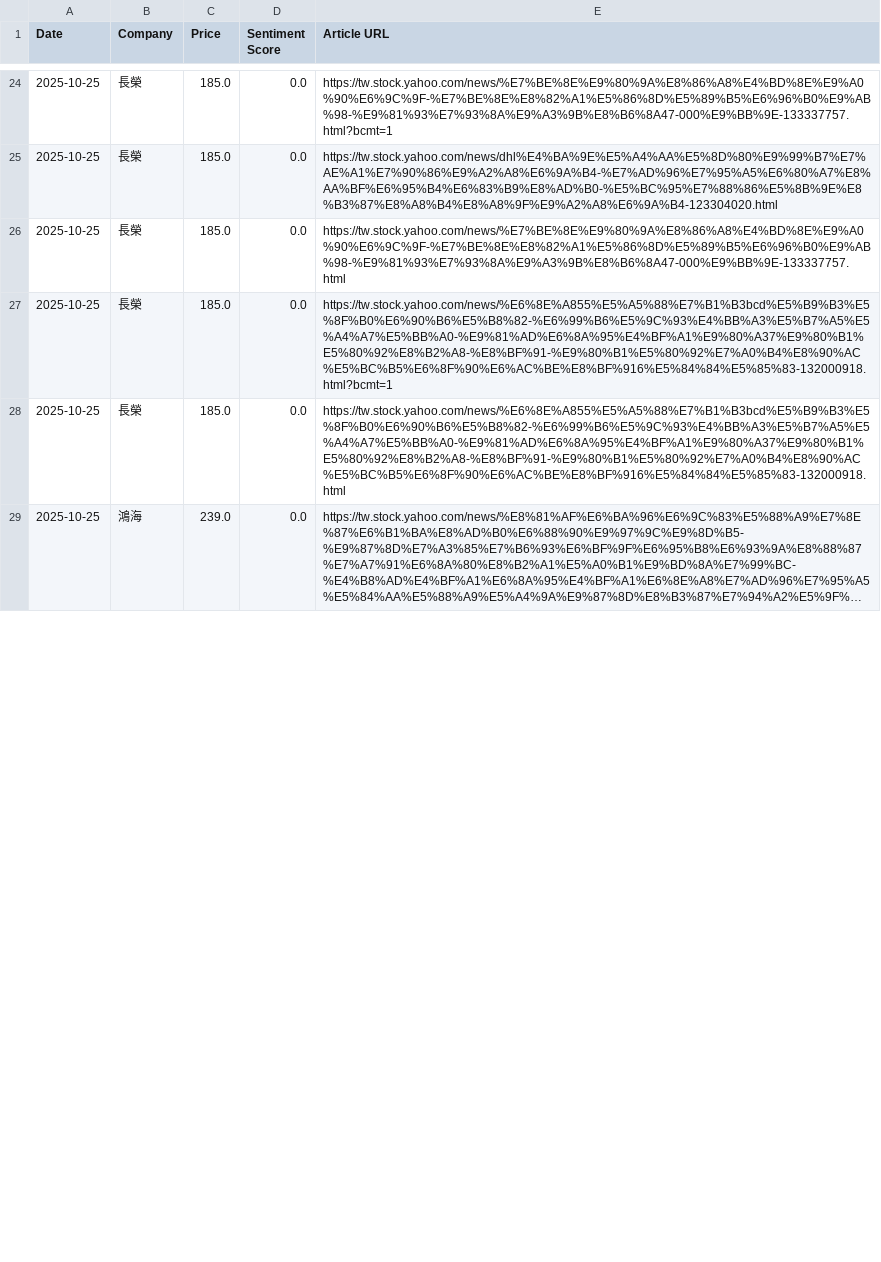
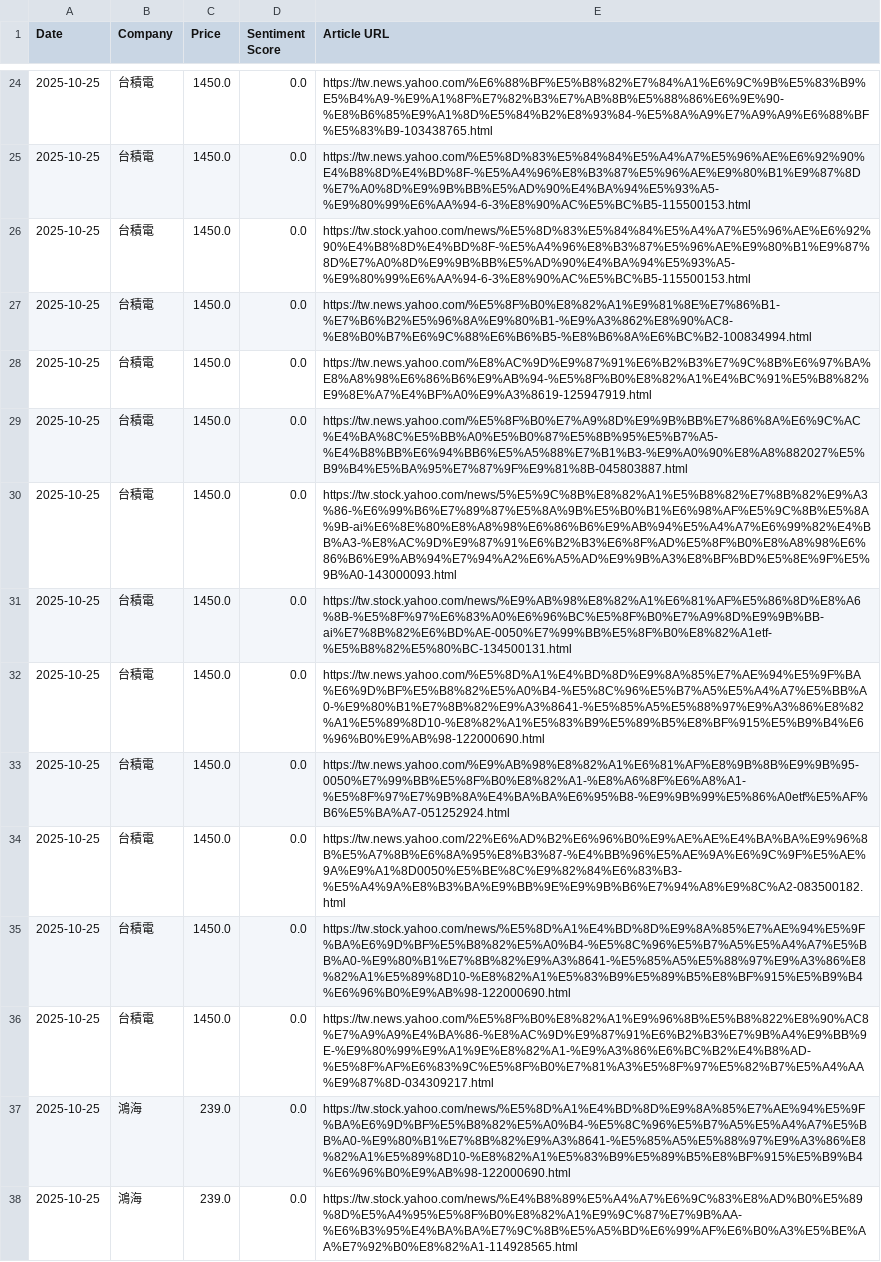
Before and after one commit to altekACS/altekACS.github.io, a CSV file: DailyShare/data/report_2025-10-25.csv, drawn as a sheet; only a part is shown, gaps mark what is left out; the shorter side is filled out with more unchanged rows; long unchanged cells end in …; the diff covers the shown part only.

Commit message:
Update report: 2025-10-25

```diff
--- a/DailyShare/data/report_2025-10-25.csv
+++ b/DailyShare/data/report_2025-10-25.csv
@@ -24,5 +24,15 @@ Date,Company,Price,Sentiment Score,Article URL
-2025-10-25,長榮,185.0,0.0,https://tw.stock.yahoo.com/news/%E7%BE%8E%E9%80%9A%E8%86%A8%E4%BD%8E%E9%A0%90%E6%9C%9F-%E7%BE%8E%E8%82%A1%E5%86%8D%E5%89%B5%E6%96%B0%E9%AB%98-%E9%81%93%E7%93%8A%E9%A3%9B%E8%B6%8A47-000%E9%BB%9E-133337757.html?bcmt=1
-2025-10-25,長榮,185.0,0.0,https://tw.stock.yahoo.com/news/dhl%E4%BA%9E%E5%A4%AA%E5%8D%80%E9%99%B7%E7%AE%A1%E7%90%86%E9%A2%A8%E6%9A%B4-%E7%AD%96%E7%95%A5%E6%80%A7%E8%AA%BF%E6%95%B4%E6%83%B9%E8%AD%B0-%E5%BC%95%E7%88%86%E5%8B%9E%E8%B3%87%E8%A8%B4%E8%A8%9F%E9%A2%A8%E6%9A%B4-123304020.html
-2025-10-25,長榮,185.0,0.0,https://tw.stock.yahoo.com/news/%E7%BE%8E%E9%80%9A%E8%86%A8%E4%BD%8E%E9%A0%90%E6%9C%9F-%E7%BE%8E%E8%82%A1%E5%86%8D%E5%89%B5%E6%96%B0%E9%AB%98-%E9%81%93%E7%93%8A%E9%A3%9B%E8%B6%8A47-000%E9%BB%9E-133337757.html
-2025-10-25,長榮,185.0,0.0,https://tw.stock.yahoo.com/news/%E6%8E%A855%E5%A5%88%E7%B1%B3bcd%E5%B9%B3%E5%8F%B0%E6%90%B6%E5%B8%82-%E6%99%B6%E5%9C%93%E4%BB%A3%E5%B7%A5%E5%A4%A7%E5%BB%A0-%E9%81%AD%E6%8A%95%E4%BF%A1%E9%80%A37%E9%80%B1%E5%80%92%E8%B2%A8-%E8%BF%91-%E9%80%B1%E5%80%92%E7%A0%B4%E8%90%AC%E5%BC%B5%E6%8F%90%E6%AC%BE%E8%BF%916%E5%84%84%E5%85%83-132000918.html?bcmt=1
-2025-10-25,長榮,185.0,0.0,https://tw.stock.yahoo.com/news/%E6%8E%A855%E5%A5%88%E7%B1%B3bcd%E5%B9%B3%E5%8F%B0%E6%90%B6%E5%B8%82-%E6%99%B6%E5%9C%93%E4%BB%A3%E5%B7%A5%E5%A4%A7%E5%BB%A0-%E9%81%AD%E6%8A%95%E4%BF%A1%E9%80%A37%E9%80%B1%E5%80%92%E8%B2%A8-%E8%BF%91-%E9%80%B1%E5%80%92%E7%A0%B4%E8%90%AC%E5%BC%B5%E6%8F%90%E6%AC%BE%E8%BF%916%E5%84%84%E5%85%83-132000918.html
+2025-10-25,台積電,1450.0,0.0,https://tw.news.yahoo.com/%E6%88%BF%E5%B8%82%E7%84%A1%E6%9C%9B%E5%83%B9%E5%B4%A9-%E9%A1%8F%E7%82%B3%E7%AB%8B%E5%88%86%E6%9E%90-%E8%B6%85%E9%A1%8D%E5%84%B2%E8%93%84-%E5%8A%A9%E7%A9%A9%E6%88%BF%E5%83%B9-103438765.html
+2025-10-25,台積電,1450.0,0.0,https://tw.news.yahoo.com/%E5%8D%83%E5%84%84%E5%A4%A7%E5%96%AE%E6%92%90%E4%B8%8D%E4%BD%8F-%E5%A4%96%E8%B3%87%E5%96%AE%E9%80%B1%E9%87%8D%E7%A0%8D%E9%9B%BB%E5%AD%90%E4%BA%94%E5%93%A5-%E9%80%99%E6%AA%94-6-3%E8%90%AC%E5%BC%B5-115500153.html
+2025-10-25,台積電,1450.0,0.0,https://tw.stock.yahoo.com/news/%E5%8D%83%E5%84%84%E5%A4%A7%E5%96%AE%E6%92%90%E4%B8%8D%E4%BD%8F-%E5%A4%96%E8%B3%87%E5%96%AE%E9%80%B1%E9%87%8D%E7%A0%8D%E9%9B%BB%E5%AD%90%E4%BA%94%E5%93%A5-%E9%80%99%E6%AA%94-6-3%E8%90%AC%E5%BC%B5-115500153.html
+2025-10-25,台積電,1450.0,0.0,https://tw.news.yahoo.com/%E5%8F%B0%E8%82%A1%E9%81%8E%E7%86%B1-%E7%B6%B2%E5%96%8A%E9%80%B1-%E9%A3%862%E8%90%AC8-%E8%B0%B7%E6%9C%88%E6%B6%B5-%E8%B6%8A%E6%BC%B2-100834994.html
+2025-10-25,台積電,1450.0,0.0,https://tw.news.yahoo.com/%E8%AC%9D%E9%87%91%E6%B2%B3%E7%9C%8B%E6%97%BA%E8%A8%98%E6%86%B6%E9%AB%94-%E5%8F%B0%E8%82%A1%E4%BC%91%E5%B8%82%E9%8E%A7%E4%BF%A0%E9%A3%8619-125947919.html
+2025-10-25,台積電,1450.0,0.0,https://tw.news.yahoo.com/%E5%8F%B0%E7%A9%8D%E9%9B%BB%E7%86%8A%E6%9C%AC%E4%BA%8C%E5%BB%A0%E5%B0%87%E5%8B%95%E5%B7%A5-%E4%B8%BB%E6%94%BB6%E5%A5%88%E7%B1%B3-%E9%A0%90%E8%A8%882027%E5%B9%B4%E5%BA%95%E7%87%9F%E9%81%8B-045803887.html
+2025-10-25,台積電,1450.0,0.0,https://tw.stock.yahoo.com/news/5%E5%9C%8B%E8%82%A1%E5%B8%82%E7%8B%82%E9%A3%86-%E6%99%B6%E7%89%87%E5%8A%9B%E5%B0%B1%E6%98%AF%E5%9C%8B%E5%8A%9B-ai%E6%8E%80%E8%A8%98%E6%86%B6%E9%AB%94%E5%A4%A7%E6%99%82%E4%BB%A3-%E8%AC%9D%E9%87%91%E6%B2%B3%E6%8F%AD%E5%8F%B0%E8%A8%98%E6%86%B6%E9%AB%94%E7%94%A2%E6%A5%AD%E9%9B%A3%E8%BF%BD%E5%8E%9F%E5%9B%A0-143000093.html
+2025-10-25,台積電,1450.0,0.0,https://tw.stock.yahoo.com/news/%E9%AB%98%E8%82%A1%E6%81%AF%E5%86%8D%E8%A6%8B-%E5%8F%97%E6%83%A0%E6%96%BC%E5%8F%B0%E7%A9%8D%E9%9B%BB-ai%E7%8B%82%E6%BD%AE-0050%E7%99%BB%E5%8F%B0%E8%82%A1etf-%E5%B8%82%E5%80%BC-134500131.html
+2025-10-25,台積電,1450.0,0.0,https://tw.news.yahoo.com/%E5%8D%A1%E4%BD%8D%E9%8A%85%E7%AE%94%E5%9F%BA%E6%9D%BF%E5%B8%82%E5%A0%B4-%E5%8C%96%E5%B7%A5%E5%A4%A7%E5%BB%A0-%E9%80%B1%E7%8B%82%E9%A3%8641-%E5%85%A5%E5%88%97%E9%A3%86%E8%82%A1%E5%89%8D10-%E8%82%A1%E5%83%B9%E5%89%B5%E8%BF%915%E5%B9%B4%E6%96%B0%E9%AB%98-122000690.html
+2025-10-25,台積電,1450.0,0.0,https://tw.news.yahoo.com/%E9%AB%98%E8%82%A1%E6%81%AF%E8%9B%8B%E9%9B%95-0050%E7%99%BB%E5%8F%B0%E8%82%A1-%E8%A6%8F%E6%A8%A1-%E5%8F%97%E7%9B%8A%E4%BA%BA%E6%95%B8-%E9%9B%99%E5%86%A0etf%E5%AF%B6%E5%BA%A7-051252924.html
+2025-10-25,台積電,1450.0,0.0,https://tw.news.yahoo.com/22%E6%AD%B2%E6%96%B0%E9%AE%AE%E4%BA%BA%E9%96%8B%E5%A7%8B%E6%8A%95%E8%B3%87-%E4%BB%96%E5%AE%9A%E6%9C%9F%E5%AE%9A%E9%A1%8D0050%E5%BE%8C%E9%82%84%E6%83%B3-%E5%A4%9A%E8%B3%BA%E9%BB%9E%E9%9B%B6%E7%94%A8%E9%8C%A2-083500182.html
+2025-10-25,台積電,1450.0,0.0,https://tw.stock.yahoo.com/news/%E5%8D%A1%E4%BD%8D%E9%8A%85%E7%AE%94%E5%9F%BA%E6%9D%BF%E5%B8%82%E5%A0%B4-%E5%8C%96%E5%B7%A5%E5%A4%A7%E5%BB%A0-%E9%80%B1%E7%8B%82%E9%A3%8641-%E5%85%A5%E5%88%97%E9%A3%86%E8%82%A1%E5%89%8D10-%E8%82%A1%E5%83%B9%E5%89%B5%E8%BF%915%E5%B9%B4%E6%96%B0%E9%AB%98-122000690.html
+2025-10-25,台積電,1450.0,0.0,https://tw.news.yahoo.com/%E5%8F%B0%E8%82%A1%E9%96%8B%E5%B8%822%E8%90%AC8%E7%A9%A9%E4%BA%86-%E8%AC%9D%E9%87%91%E6%B2%B3%E7%9B%A4%E9%BB%9E-%E9%80%99%E9%A1%9E%E8%82%A1-%E9%A3%86%E6%BC%B2%E4%B8%AD-%E5%8F%AF%E6%83%9C%E5%8F%B0%E7%81%A3%E5%8F%97%E5%82%B7%E5%A4%AA%E9%87%8D-034309217.html
+2025-10-25,鴻海,239.0,0.0,https://tw.stock.yahoo.com/news/%E5%8D%A1%E4%BD%8D%E9%8A%85%E7%AE%94%E5%9F%BA%E6%9D%BF%E5%B8%82%E5%A0%B4-%E5%8C%96%E5%B7%A5%E5%A4%A7%E5%BB%A0-%E9%80%B1%E7%8B%82%E9%A3%8641-%E5%85%A5%E5%88%97%E9%A3%86%E8%82%A1%E5%89%8D10-%E8%82%A1%E5%83%B9%E5%89%B5%E8%BF%915%E5%B9%B4%E6%96%B0%E9%AB%98-122000690.html
+2025-10-25,鴻海,239.0,0.0,https://tw.stock.yahoo.com/news/%E4%B8%89%E5%A4%A7%E6%9C%83%E8%AD%B0%E5%89%8D%E5%A4%95%E5%8F%B0%E8%82%A1%E9%9C%87%E7%9B%AA-%E6%B3%95%E4%BA%BA%E7%9C%8B%E5%A5%BD%E6%99%AF%E6%B0%A3%E5%BE%AA%E7%92%B0%E8%82%A1-114928565.html
```
Also changed, not shown: 11 added rows and 19 moved rows elsewhere in this file, 1 other file.
